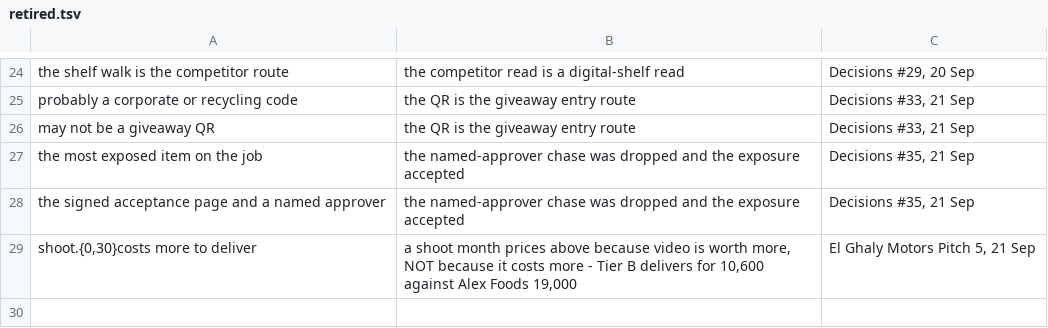
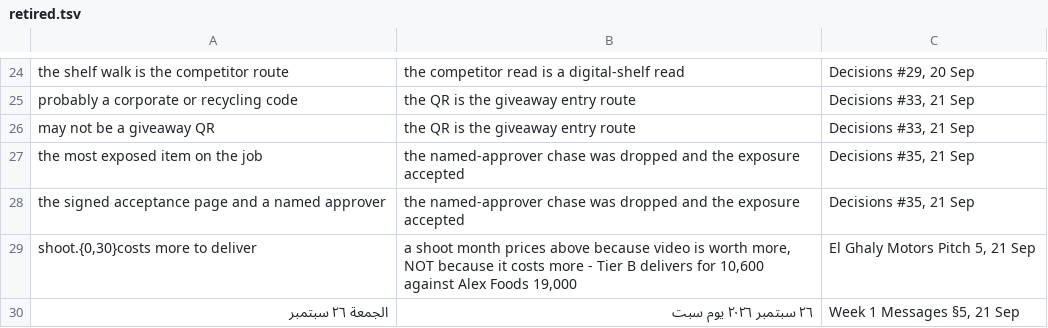
Before and after one commit to alyyfouadd/Secondbrain, a TSV file: 05 - Resources/vault-check/retired.tsv, drawn as a sheet; only a part is shown, gaps mark what is left out; the diff names each change by its address in the sheet, - before the commit and + after, or states it on an @@ line.

```diff
--- a/05 - Resources/vault-check/retired.tsv
+++ b/05 - Resources/vault-check/retired.tsv
+row 30: الجمعة ٢٦ سبتمبر | ٢٦ سبتمبر ٢٠٢٦ يوم سبت | Week 1 Messages §5, 21 Sep
```
Also changed, not shown: 3 other files.
